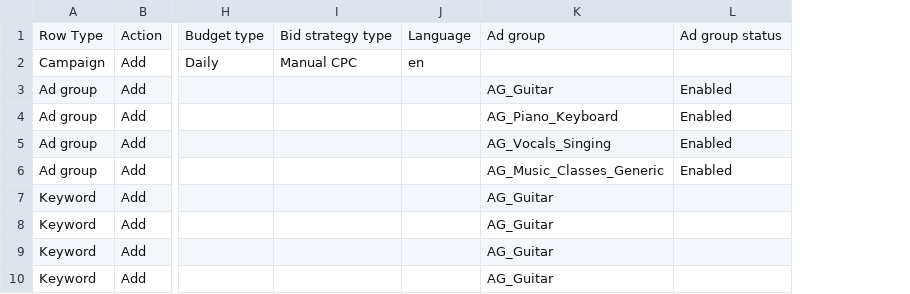
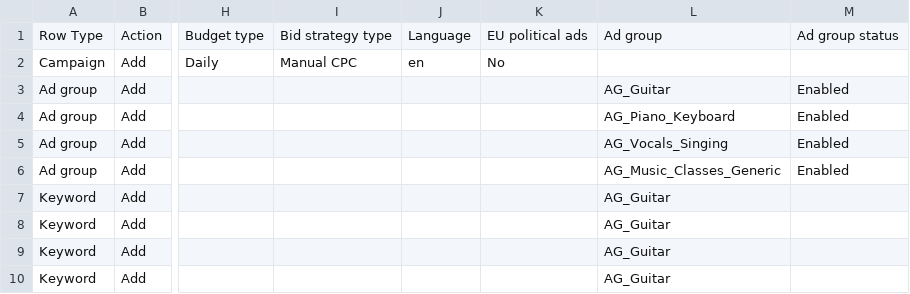
Before and after one commit to imareebkhan-design/rhythm-raga-landing, a CSV file: google_ads_v2_package/ALL_IN_ONE_GOOGLE_ADS_BULK_UPLOAD.csv, drawn as a sheet; only a part is shown, gaps mark what is left out; the diff names each change by its address in the sheet, - before the commit and + after, or states it on an @@ line.

Commit message:
fix(ads): add mandatory EU political ads declaration column to bulk upload CSV

```diff
--- a/google_ads_v2_package/ALL_IN_ONE_GOOGLE_ADS_BULK_UPLOAD.csv
+++ b/google_ads_v2_package/ALL_IN_ONE_GOOGLE_ADS_BULK_UPLOAD.csv
+column K, rows 1-2: EU political ads | No
```
Also changed, not shown: google_ads_v2_package/1_campaign.csv.
